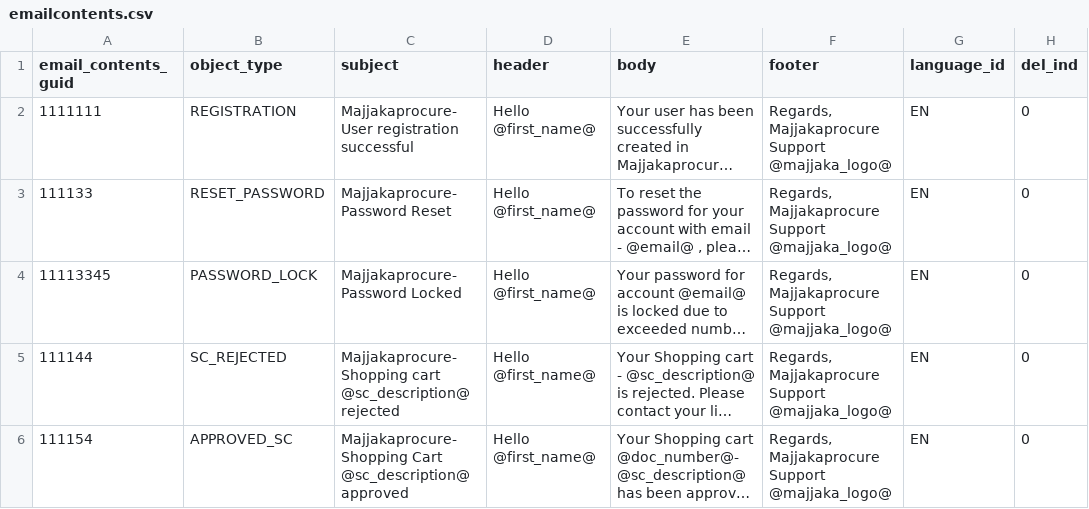
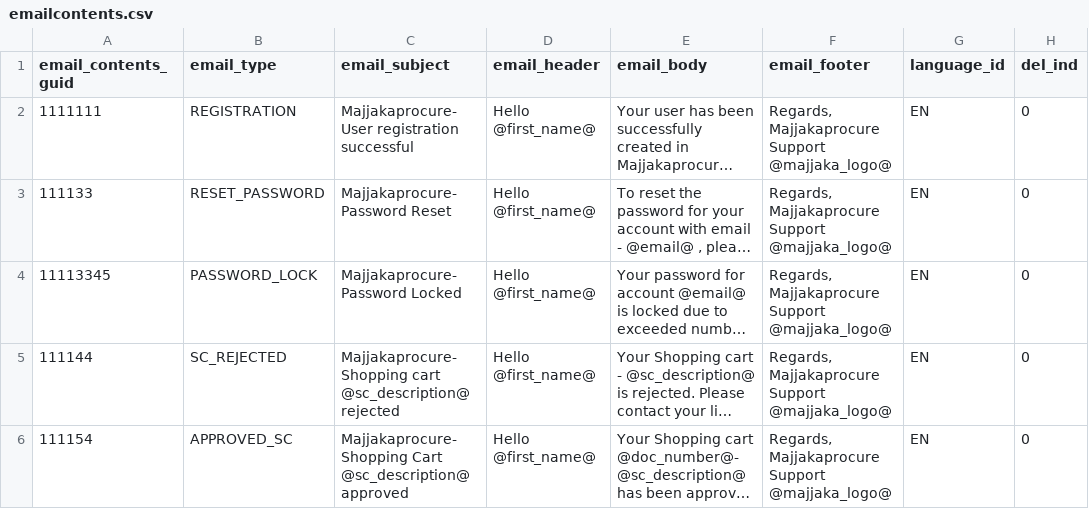
Before and after one commit to HG-ADMIN-2019/procurezy, a CSV file: MajjakaScript/application_data/emailcontents.csv, drawn as a sheet; only a part is shown; long unchanged cells end in …; the diff names each change by its address in the sheet, - before the commit and + after, or states it on an @@ line.

```diff
--- a/MajjakaScript/application_data/emailcontents.csv
+++ b/MajjakaScript/application_data/emailcontents.csv
-B1: object_type
+B1: email_type
-C1: subject
+C1: email_subject
-D1: header
+D1: email_header
-E1: body
+E1: email_body
-F1: footer
+F1: email_footer
```
Also changed, not shown: MajjakaScript/application_data/OrgModelNodetypeConfig.csv, 2 other files.
